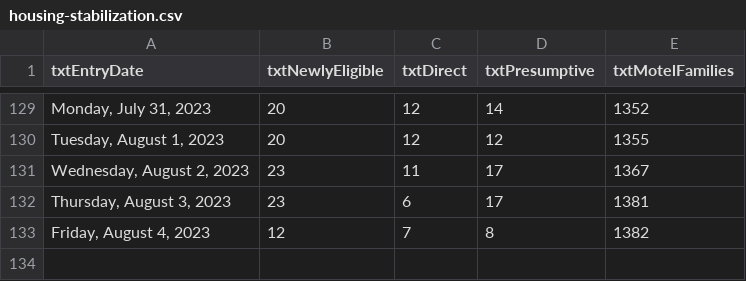
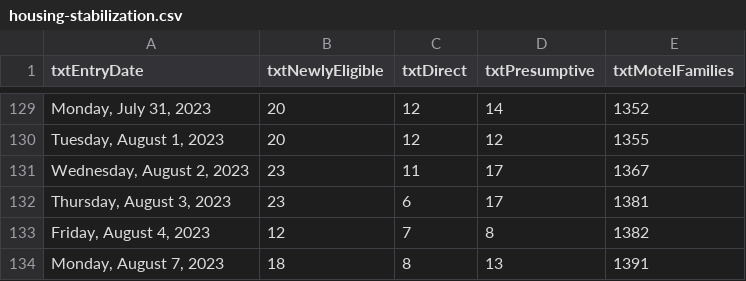
Before and after one commit to BostonGlobe/nr-scraper-housing-stabiliation-data, a CSV file: data/housing-stabilization.csv, drawn as a sheet; only a part is shown, gaps mark what is left out; the diff names each change by its address in the sheet, - before the commit and + after, or states it on an @@ line.

```diff
--- a/data/housing-stabilization.csv
+++ b/data/housing-stabilization.csv
+row 134: Monday, August 7, 2023 | 18 | 8 | 13 | 1391
```
